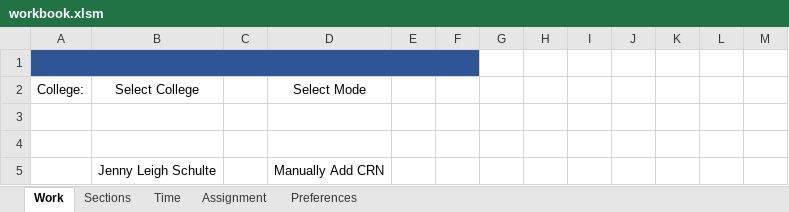
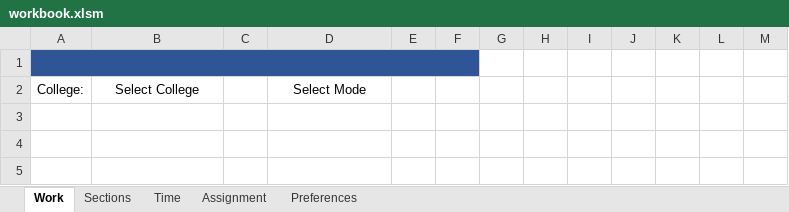
Before and after one commit to dsu-cs/faculty_course_assignment, an Excel workbook: Reference Workbook/workbook.xlsm, sheet Work, drawn as a sheet; values as stored, in another font and other column widths than the file's, no borders; conditional formats not drawn; the diff names each change by its address in the sheet, - before the commit and + after, or states it on an @@ line.

```diff
--- a/Reference Workbook/workbook.xlsm (sheet Work)
+++ b/Reference Workbook/workbook.xlsm (sheet Work)
-row 4: (empty)
-row 5:  | Jenny Leigh Schulte |  | Manually Add CRN
```
Also changed, not shown: sheet Sections, hidden cells, 1 other file.
